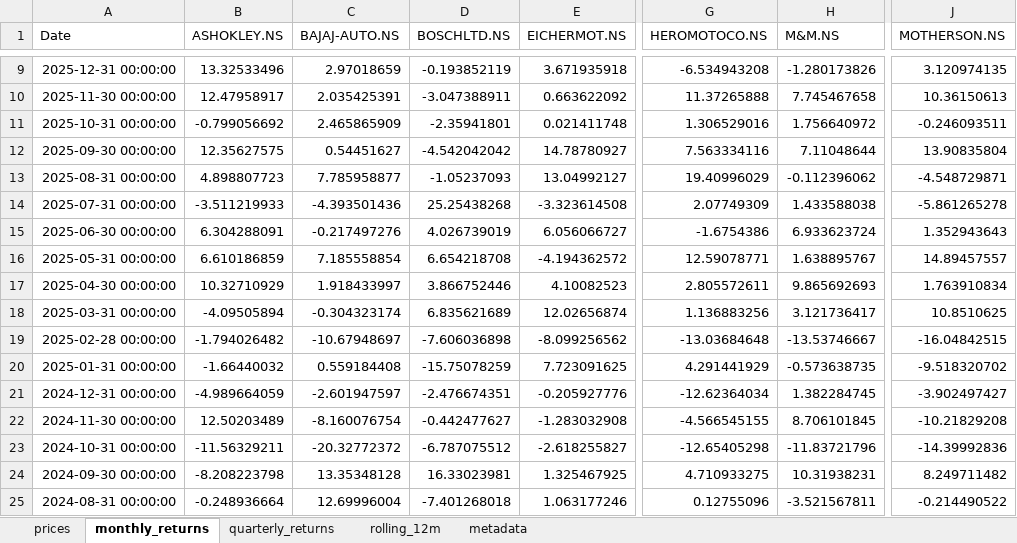
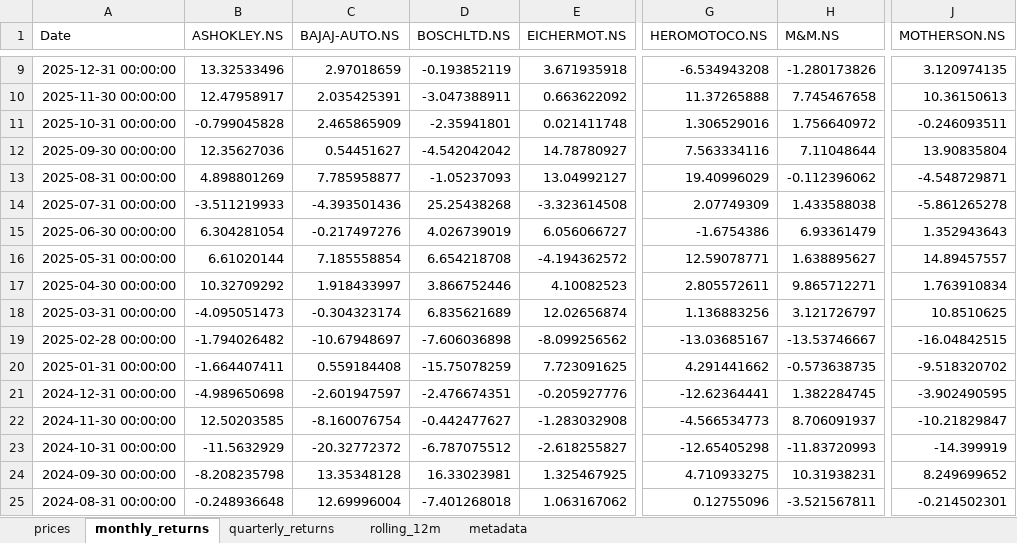
Before and after one commit to rahulshirke7951/stock-sector-dashboard, an Excel workbook: dashboards/Automobile.xlsx, sheet monthly_returns, drawn as a sheet; only a part is shown, gaps mark what is left out; values as stored, in another font and other column widths than the file's, no borders; conditional formats not drawn; the diff covers the shown part only; the diff names each change by its address in the sheet, - before the commit and + after, or states it on an @@ line.

```diff
--- a/dashboards/Automobile.xlsx (sheet monthly_returns)
+++ b/dashboards/Automobile.xlsx (sheet monthly_returns)
-B11 (ASHOKLEY.NS): -0.799056692
+B11 (ASHOKLEY.NS): -0.799045828
-B12 (ASHOKLEY.NS): 12.35627575
+B12 (ASHOKLEY.NS): 12.35627036
-B13 (ASHOKLEY.NS): 4.898807723
+B13 (ASHOKLEY.NS): 4.898801269
-B15 (ASHOKLEY.NS): 6.304288091
+B15 (ASHOKLEY.NS): 6.304281054
-H15 (M&M.NS): 6.933623724
+H15 (M&M.NS): 6.93361479
-B16 (ASHOKLEY.NS): 6.610186859
+B16 (ASHOKLEY.NS): 6.61020144
-H16 (M&M.NS): 1.638895767
+H16 (M&M.NS): 1.638895627
-B17 (ASHOKLEY.NS): 10.32710929
+B17 (ASHOKLEY.NS): 10.32709292
-H17 (M&M.NS): 9.865692693
+H17 (M&M.NS): 9.865712271
-B18 (ASHOKLEY.NS): -4.09505894
+B18 (ASHOKLEY.NS): -4.095051473
-H18 (M&M.NS): 3.121736417
+H18 (M&M.NS): 3.121726797
-G19 (HEROMOTOCO.NS): -13.03684648
+G19 (HEROMOTOCO.NS): -13.03685167
-B20 (ASHOKLEY.NS): -1.66440032
+B20 (ASHOKLEY.NS): -1.664407411
-G20 (HEROMOTOCO.NS): 4.291441929
+G20 (HEROMOTOCO.NS): 4.291441662
-B21 (ASHOKLEY.NS): -4.989664059
+B21 (ASHOKLEY.NS): -4.989650698
-G21 (HEROMOTOCO.NS): -12.62364034
+G21 (HEROMOTOCO.NS): -12.62364441
-J21 (MOTHERSON.NS): -3.902497427
+J21 (MOTHERSON.NS): -3.902490595
-B22 (ASHOKLEY.NS): 12.50203489
+B22 (ASHOKLEY.NS): 12.50203585
-G22 (HEROMOTOCO.NS): -4.566545155
+G22 (HEROMOTOCO.NS): -4.566534773
-H22 (M&M.NS): 8.706101845
+H22 (M&M.NS): 8.706091937
-J22 (MOTHERSON.NS): -10.21829208
+J22 (MOTHERSON.NS): -10.21829847
-B23 (ASHOKLEY.NS): -11.56329211
+B23 (ASHOKLEY.NS): -11.5632929
-H23 (M&M.NS): -11.83721796
+H23 (M&M.NS): -11.83720993
-J23 (MOTHERSON.NS): -14.39992836
+J23 (MOTHERSON.NS): -14.399919
-B24 (ASHOKLEY.NS): -8.208223798
+B24 (ASHOKLEY.NS): -8.208235798
-J24 (MOTHERSON.NS): 8.249711482
+J24 (MOTHERSON.NS): 8.249699652
-B25 (ASHOKLEY.NS): -0.248936664
+B25 (ASHOKLEY.NS): -0.248936648
-E25 (EICHERMOT.NS): 1.063177246
+E25 (EICHERMOT.NS): 1.063167062
-J25 (MOTHERSON.NS): -0.214490522
+J25 (MOTHERSON.NS): -0.214502301
```
Also changed, not shown: 201 edited cells elsewhere in this sheet, sheet rolling_12m, sheet prices, sheet quarterly_returns, dashboards/Banking.xlsx, dashboards/Energy.xlsx, 8 other files.
